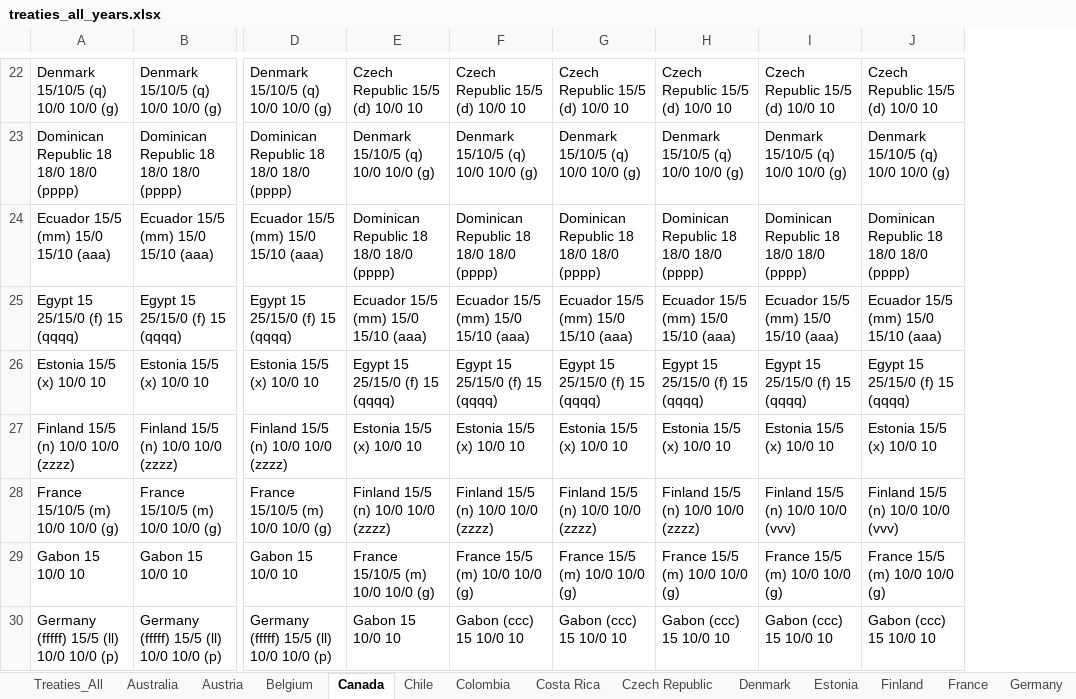
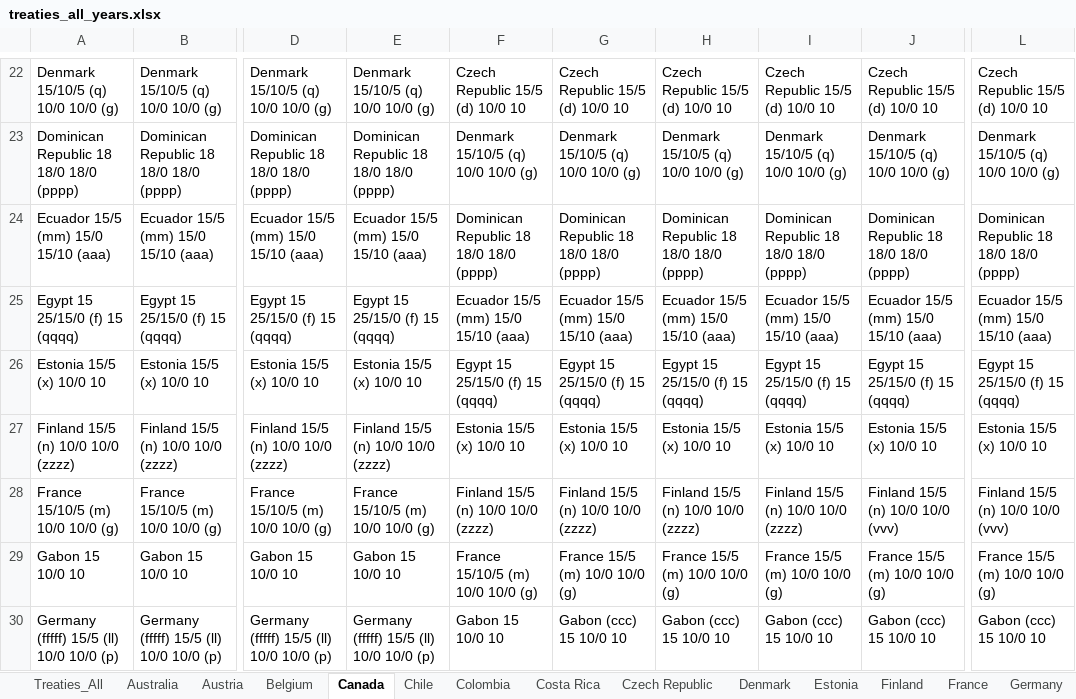
Before and after one commit to TaxFoundation/international-tax-competitiveness-index, an Excel workbook: source_data/treaties_all_years.xlsx, sheet Canada, drawn as a sheet; only a part is shown, gaps mark what is left out; values as stored, in another font and other column widths than the file's, no borders; conditional formats not drawn; the diff covers the shown part only; the diff names each change by its address in the sheet, - before the commit and + after, or states it on an @@ line.

```diff
--- a/source_data/treaties_all_years.xlsx (sheet Canada)
+++ b/source_data/treaties_all_years.xlsx (sheet Canada)
+column L, rows 22-30: Czech Republic 15/5 (d) 10/0 10 | Denmark 15/10/5 (q) 10/0 10/0 (g) | Dominican Republic 18 18/0 18/0 (pppp) | Ecuador 15/5 (mm) 15/0 15/10 (aaa) | Egypt 15 25/15/0 (f) 15 (qqqq) | Estonia 15/5 (x) 10/0 10 | Finland 15/5 (n) 10/0 10/0 (vvv) | France 15/5 (m) 10/0 10/0 (g) | Gabon (ccc) 15 10/0 10
-E22: Czech Republic 15/5 (d) 10/0 10
+E22: Denmark 15/10/5 (q) 10/0 10/0 (g)
-E23: Denmark 15/10/5 (q) 10/0 10/0 (g)
+E23: Dominican Republic 18 18/0 18/0 (pppp)
-E24: Dominican Republic 18 18/0 18/0 (pppp)
+E24: Ecuador 15/5 (mm) 15/0 15/10 (aaa)
-E25: Ecuador 15/5 (mm) 15/0 15/10 (aaa)
+E25: Egypt 15 25/15/0 (f) 15 (qqqq)
-E26: Egypt 15 25/15/0 (f) 15 (qqqq)
+E26: Estonia 15/5 (x) 10/0 10
-E27: Estonia 15/5 (x) 10/0 10
+E27: Finland 15/5 (n) 10/0 10/0 (zzzz)
-E28: Finland 15/5 (n) 10/0 10/0 (zzzz)
+E28: France 15/10/5 (m) 10/0 10/0 (g)
-I28: Finland 15/5 (n) 10/0 10/0 (vvv)
+I28: Finland 15/5 (n) 10/0 10/0 (zzzz)
-E29: France 15/10/5 (m) 10/0 10/0 (g)
+E29: Gabon 15 10/0 10
-F29: France 15/5 (m) 10/0 10/0 (g)
+F29: France 15/10/5 (m) 10/0 10/0 (g)
-E30: Gabon 15 10/0 10
+E30: Germany (fffff) 15/5 (ll) 10/0 10/0 (p)
-F30: Gabon (ccc) 15 10/0 10
+F30: Gabon 15 10/0 10
```
Also changed, not shown: 2 added rows, 2 removed rows, 137 edited cells and cell formats elsewhere in this sheet, sheet Czech Republic, sheet Slovak Republic, sheet Slovenia, sheet Netherlands, sheet Luxembourg, sheet United Kingdom, 32 more sheets, formulas that keep their value.
